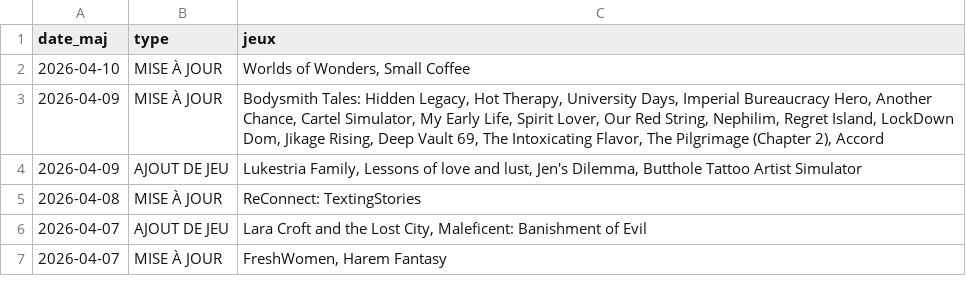
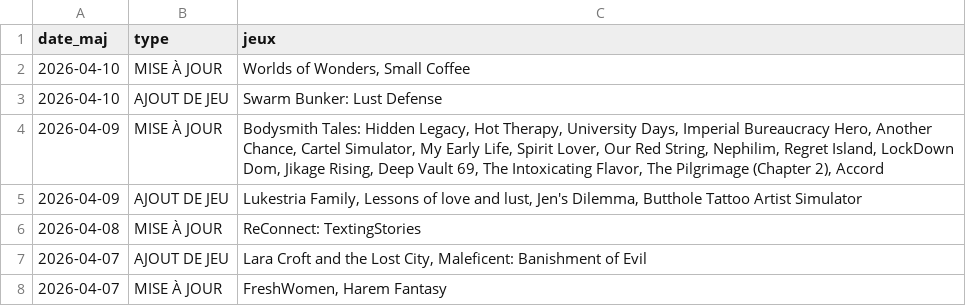
Before and after one commit to TheBlackCat47/F95_Game_Translate_FR, a CSV file: data/maj.csv, drawn as a sheet; only a part is shown.

```diff
--- a/data/maj.csv
+++ b/data/maj.csv
@@ -2,2 +2,3 @@
 2026-04-10,MISE À JOUR,"Worlds of Wonders,  Small Coffee"
+2026-04-10,AJOUT DE JEU,Swarm Bunker: Lust Defense
 2026-04-09,MISE À JOUR,"Bodysmith Tales: Hidden Legacy,  Hot Therapy,  University Days,  Imperial Bureaucracy Hero,  Another Chance,  Cartel Simulator,  My Early Life,  Spirit Lover,  Our Red String,  Nephilim,  Regret Island,  LockDown Dom,  Jikage Rising,  Deep Vault 69,  The Intoxicating Flavor,  The Pilgrimage (Chapter 2),  Accord"
```
Also changed, not shown: data/jeux.csv, 6 other files.
